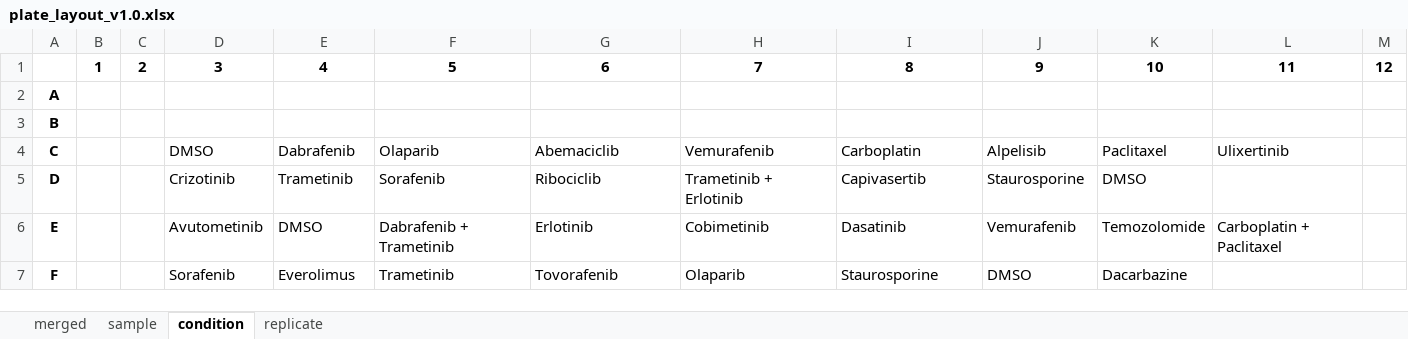
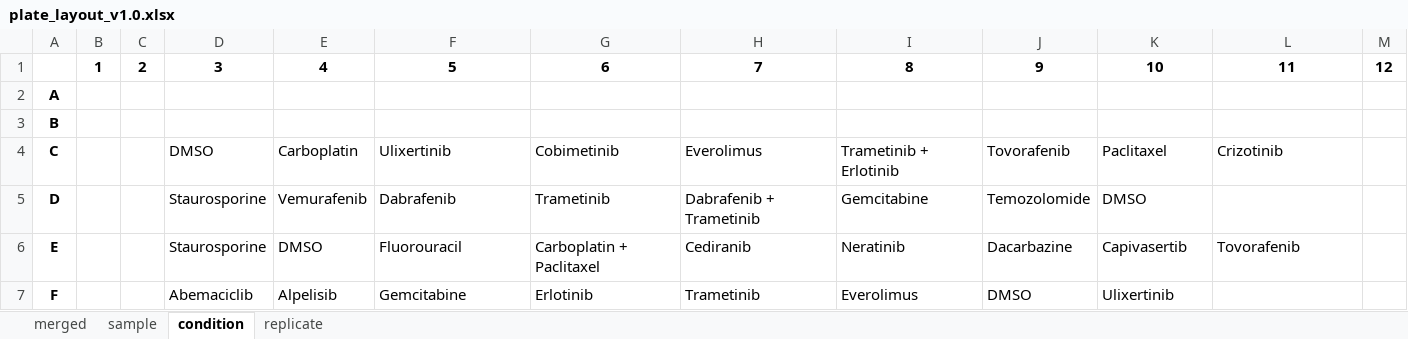
Before and after one commit to Apricot-Therapeutics/apx-opentrons-resources, an Excel workbook: Frankfurt_Melanoma/metadata/plate_layout_v1.0.xlsx, sheet condition, drawn as a sheet; only a part is shown; values as stored, in another font and other column widths than the file's, no borders; conditional formats not drawn; the diff covers the shown part only; the diff names each change by its address in the sheet, - before the commit and + after, or states it on an @@ line.

```diff
--- a/Frankfurt_Melanoma/metadata/plate_layout_v1.0.xlsx (sheet condition)
+++ b/Frankfurt_Melanoma/metadata/plate_layout_v1.0.xlsx (sheet condition)
-E4: Dabrafenib
+E4: Carboplatin
-F4: Olaparib
+F4: Ulixertinib
-G4: Abemaciclib
+G4: Cobimetinib
-H4: Vemurafenib
+H4: Everolimus
-I4: Carboplatin
+I4: Trametinib + Erlotinib
-J4: Alpelisib
+J4: Tovorafenib
-L4: Ulixertinib
+L4: Crizotinib
-D5: Crizotinib
+D5: Staurosporine
-E5: Trametinib
+E5: Vemurafenib
-F5: Sorafenib
+F5: Dabrafenib
-G5: Ribociclib
+G5: Trametinib
-H5: Trametinib + Erlotinib
+H5: Dabrafenib + Trametinib
-I5: Capivasertib
+I5: Gemcitabine
-J5: Staurosporine
+J5: Temozolomide
-D6: Avutometinib
+D6: Staurosporine
-F6: Dabrafenib + Trametinib
+F6: Fluorouracil
-G6: Erlotinib
+G6: Carboplatin + Paclitaxel
-H6: Cobimetinib
+H6: Cediranib
-I6: Dasatinib
+I6: Neratinib
-J6: Vemurafenib
+J6: Dacarbazine
-K6: Temozolomide
+K6: Capivasertib
-L6: Carboplatin + Paclitaxel
+L6: Tovorafenib
-D7: Sorafenib
+D7: Abemaciclib
-E7: Everolimus
+E7: Alpelisib
-F7: Trametinib
+F7: Gemcitabine
-G7: Tovorafenib
+G7: Erlotinib
-H7: Olaparib
+H7: Trametinib
-I7: Staurosporine
+I7: Everolimus
-K7: Dacarbazine
+K7: Ulixertinib
```
Also changed, not shown: 59 edited cells elsewhere in this sheet, sheet merged, sheet replicate, 1 other file.
